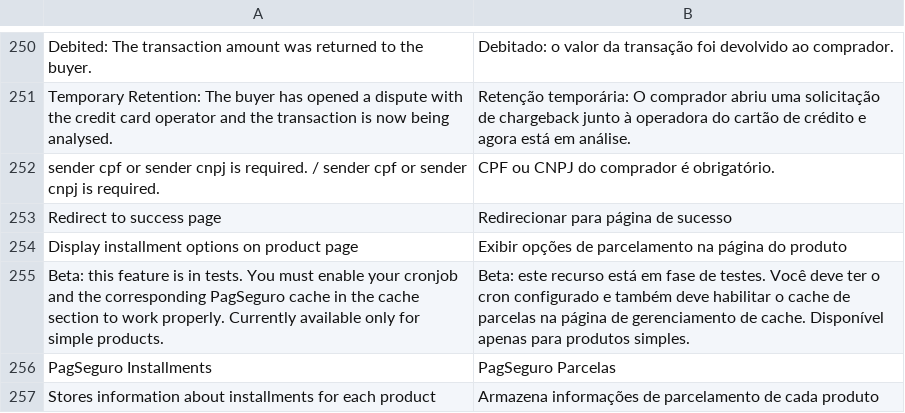
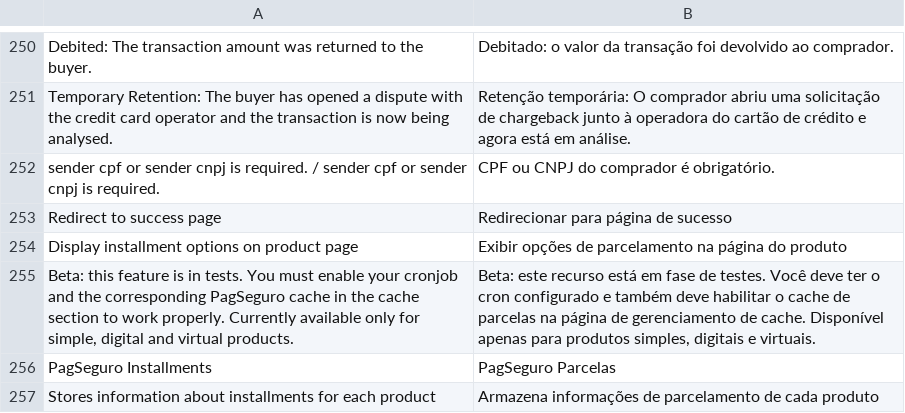
Before and after one commit to r-martins/PagSeguro-Magento-Transparente-M2, a CSV file: i18n/pt_BR.csv, drawn as a sheet; only a part is shown, gaps mark what is left out.

Commit message:
* Downgrade da versao pra 2.8.0 e remocao de scripts de setup desnecessarios * Correcao na query do cron que nao atualizava produtos existentes (pois os atributos não existiam na tabela _entity_int até que o produto fosse salvo * Mudança no texto sobre tipos de produtos suportados

```diff
--- a/i18n/pt_BR.csv
+++ b/i18n/pt_BR.csv
@@ -254,3 +254,3 @@
 "Display installment options on product page","Exibir opções de parcelamento na página do produto"
-"Beta: this feature is in tests. You must enable your cronjob and the corresponding PagSeguro cache in the cache section to work properly. Currently available only for simple products.","Beta: este recurso está em fase de testes. Você deve ter o cron configurado e também deve habilitar o cache de parcelas na página de gerenciamento de cache. Disponível apenas para produtos simples."
+"Beta: this feature is in tests. You must enable your cronjob and the corresponding PagSeguro cache in the cache section to work properly. Currently available only for simple, digital and virtual products.","Beta: este recurso está em fase de testes. Você deve ter o cron configurado e também deve habilitar o cache de parcelas na página de gerenciamento de cache. Disponível apenas para produtos simples, digitais e virtuais."
 "PagSeguro Installments","PagSeguro Parcelas"
```
Also changed, not shown: 5 other files.
